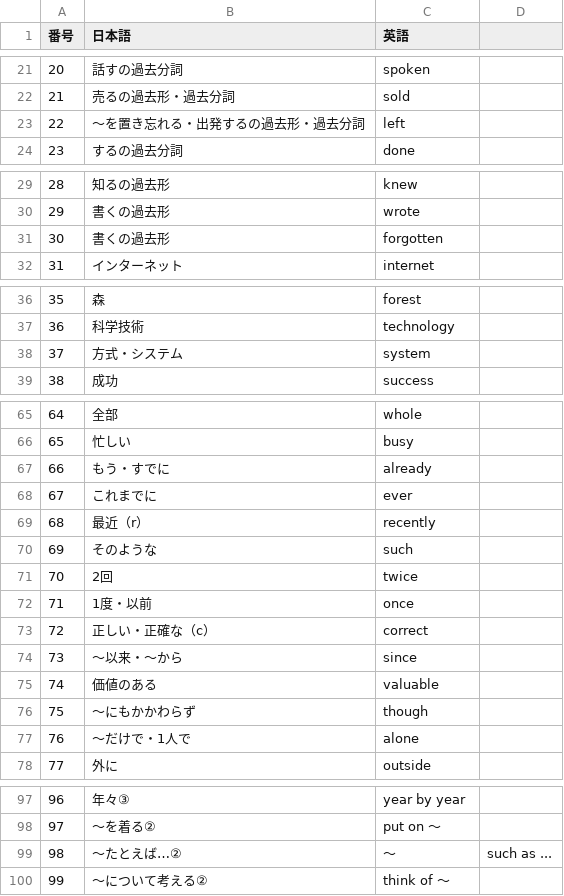
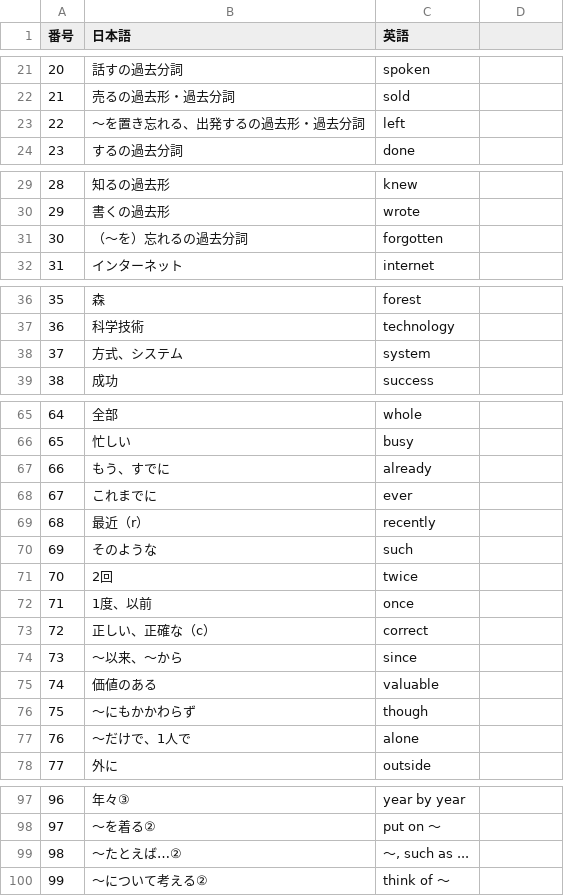
Before and after one commit to spacerobo2-rgb/english-word-app, a CSV file: words.csv, drawn as a sheet; only a part is shown, gaps mark what is left out; the diff covers the shown part only.

```diff
--- a/words.csv
+++ b/words.csv
@@ -22,3 +22,3 @@
 21,売るの過去形・過去分詞,sold
-22,～を置き忘れる・出発するの過去形・過去分詞,left
+22,～を置き忘れる、出発するの過去形・過去分詞,left
 23,するの過去分詞,done
@@ -30,3 +30,3 @@
 29,書くの過去形,wrote
-30,書くの過去形,forgotten
+30,（～を）忘れるの過去分詞,forgotten
 31,インターネット,internet
@@ -37,3 +37,3 @@
 36,科学技術,technology
-37,方式・システム,system
+37,方式、システム,system
 38,成功,success
@@ -66,3 +66,3 @@
 65,忙しい,busy
-66,もう・すでに,already
+66,もう、すでに,already
 67,これまでに,ever
@@ -71,8 +71,8 @@
 70,2回,twice
-71,1度・以前,once
-72,正しい・正確な（c）,correct
-73,～以来・～から,since
+71,1度、以前,once
+72,正しい、正確な（c）,correct
+73,～以来、～から,since
 74,価値のある,valuable
 75,～にもかかわらず,though
-76,～だけで・1人で,alone
+76,～だけで、1人で,alone
 77,外に,outside
@@ -98,3 +98,3 @@
 97,～を着る②,put on ～
-98,～たとえば…②,～, such as ...
+98,～たとえば…②,"～, such as ..."
 99,～について考える②,think of ～
```
Also changed, not shown: 3 edited cells elsewhere in this file, 3 other files.
